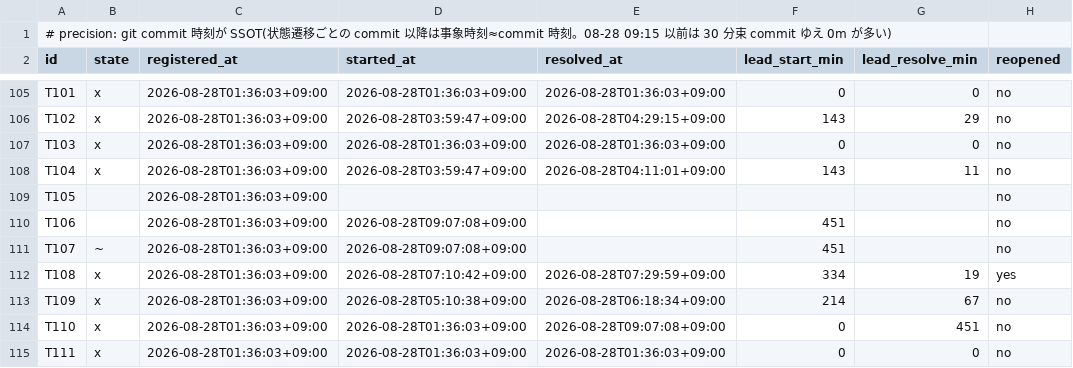
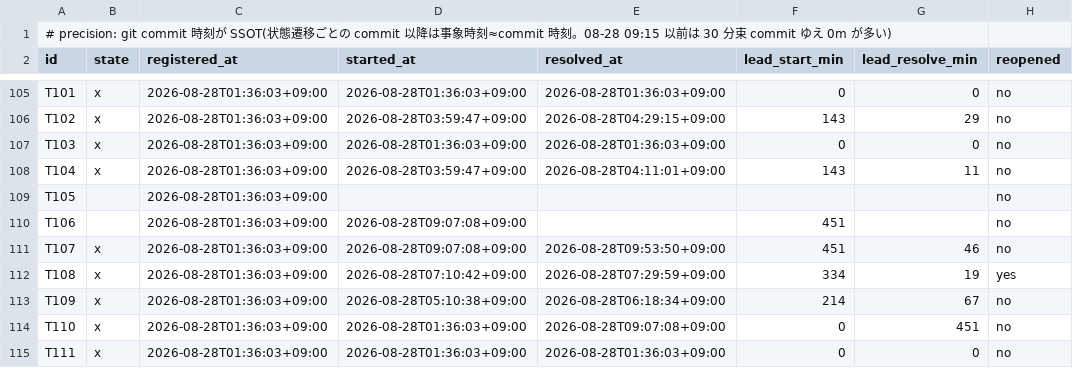
Before and after one commit to simokitafresh/multi-agent-shogun, a TSV file: queue/shogun_todo_map_timestamps.tsv, drawn as a sheet; only a part is shown, gaps mark what is left out.

Commit message:
todo_map 09:53: T107 unit1 CLEAR

```diff
--- a/queue/shogun_todo_map_timestamps.tsv
+++ b/queue/shogun_todo_map_timestamps.tsv
@@ -110,3 +110,3 @@ T105	 	2026-08-28T01:36:03+09:00					no
 T106	 	2026-08-28T01:36:03+09:00	2026-08-28T09:07:08+09:00		451		no
-T107	~	2026-08-28T01:36:03+09:00	2026-08-28T09:07:08+09:00		451		no
+T107	x	2026-08-28T01:36:03+09:00	2026-08-28T09:07:08+09:00	2026-08-28T09:53:50+09:00	451	46	no
 T108	x	2026-08-28T01:36:03+09:00	2026-08-28T07:10:42+09:00	2026-08-28T07:29:59+09:00	334	19	yes
```
Also changed, not shown: 2 other files.
